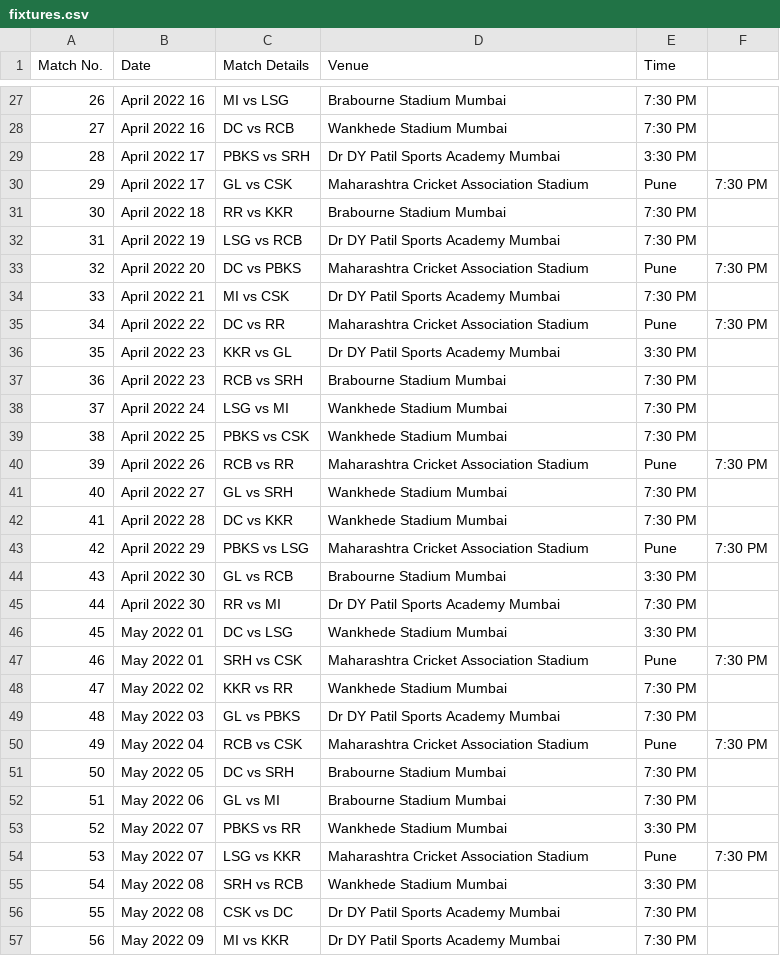
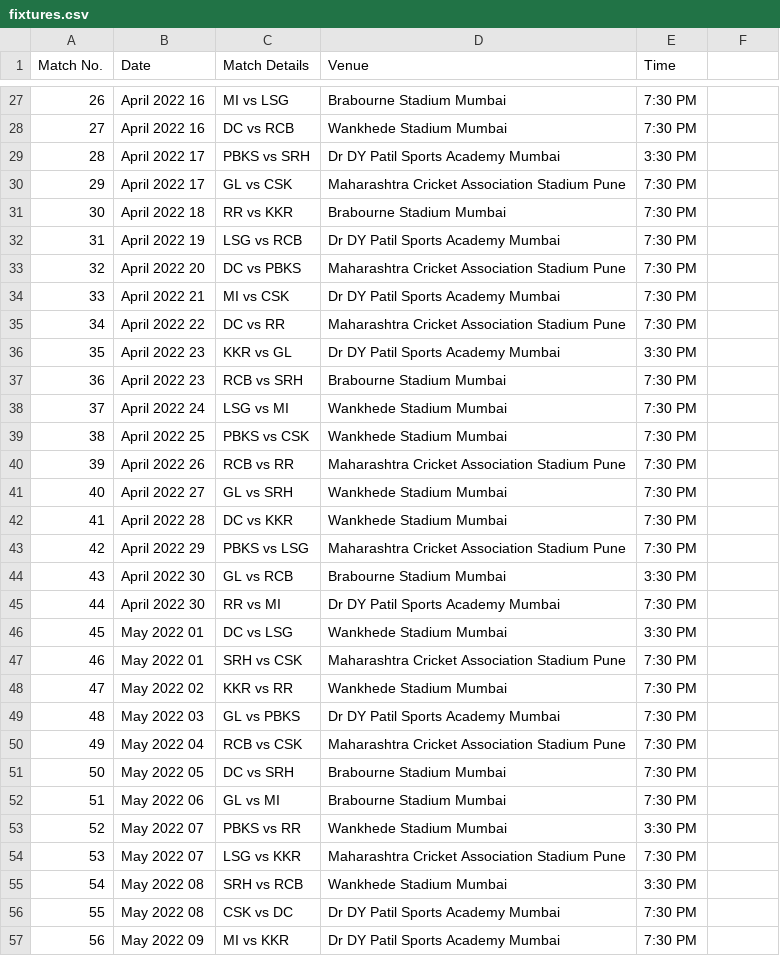
Before and after one commit to alexsanjoseph/ipl-scenario-builder, a CSV file: data/fixtures.csv, drawn as a sheet; only a part is shown, gaps mark what is left out; the diff covers the shown part only.

```diff
--- a/data/fixtures.csv
+++ b/data/fixtures.csv
@@ -29,8 +29,8 @@ Match No.,Date,Match Details,Venue,Time
 28,April 2022 17,PBKS vs SRH,Dr DY Patil Sports Academy Mumbai,3:30 PM
-29,April 2022 17,GL vs CSK,Maharashtra Cricket Association Stadium,Pune,7:30 PM
+29,April 2022 17,GL vs CSK,Maharashtra Cricket Association Stadium Pune,7:30 PM
 30,April 2022 18,RR vs KKR,Brabourne Stadium Mumbai,7:30 PM
 31,April 2022 19,LSG vs RCB,Dr DY Patil Sports Academy Mumbai,7:30 PM
-32,April 2022 20,DC vs PBKS,Maharashtra Cricket Association Stadium,Pune,7:30 PM
+32,April 2022 20,DC vs PBKS,Maharashtra Cricket Association Stadium Pune,7:30 PM
 33,April 2022 21,MI vs CSK,Dr DY Patil Sports Academy Mumbai,7:30 PM
-34,April 2022 22,DC vs RR,Maharashtra Cricket Association Stadium,Pune,7:30 PM
+34,April 2022 22,DC vs RR,Maharashtra Cricket Association Stadium Pune,7:30 PM
 35,April 2022 23,KKR vs GL,Dr DY Patil Sports Academy Mumbai,3:30 PM
@@ -39,6 +39,6 @@ Match No.,Date,Match Details,Venue,Time
 38,April 2022 25,PBKS vs CSK,Wankhede Stadium Mumbai,7:30 PM
-39,April 2022 26,RCB vs RR,Maharashtra Cricket Association Stadium,Pune,7:30 PM
+39,April 2022 26,RCB vs RR,Maharashtra Cricket Association Stadium Pune,7:30 PM
 40,April 2022 27,GL vs SRH,Wankhede Stadium Mumbai,7:30 PM
 41,April 2022 28,DC vs KKR,Wankhede Stadium Mumbai,7:30 PM
-42,April 2022 29,PBKS vs LSG,Maharashtra Cricket Association Stadium,Pune,7:30 PM
+42,April 2022 29,PBKS vs LSG,Maharashtra Cricket Association Stadium Pune,7:30 PM
 43,April 2022 30,GL vs RCB,Brabourne Stadium Mumbai,3:30 PM
@@ -46,6 +46,6 @@ Match No.,Date,Match Details,Venue,Time
 45,May 2022 01,DC vs LSG,Wankhede Stadium Mumbai,3:30 PM
-46,May 2022 01,SRH vs CSK,Maharashtra Cricket Association Stadium,Pune,7:30 PM
+46,May 2022 01,SRH vs CSK,Maharashtra Cricket Association Stadium Pune,7:30 PM
 47,May 2022 02,KKR vs RR,Wankhede Stadium Mumbai,7:30 PM
 48,May 2022 03,GL vs PBKS,Dr DY Patil Sports Academy Mumbai,7:30 PM
-49,May 2022 04,RCB vs CSK,Maharashtra Cricket Association Stadium,Pune,7:30 PM
+49,May 2022 04,RCB vs CSK,Maharashtra Cricket Association Stadium Pune,7:30 PM
 50,May 2022 05,DC vs SRH,Brabourne Stadium Mumbai,7:30 PM
@@ -53,3 +53,3 @@ Match No.,Date,Match Details,Venue,Time
 52,May 2022 07,PBKS vs RR,Wankhede Stadium Mumbai,3:30 PM
-53,May 2022 07,LSG vs KKR,Maharashtra Cricket Association Stadium,Pune,7:30 PM
+53,May 2022 07,LSG vs KKR,Maharashtra Cricket Association Stadium Pune,7:30 PM
 54,May 2022 08,SRH vs RCB,Wankhede Stadium Mumbai,3:30 PM
```
Also changed, not shown: 21 edited cells elsewhere in this file, 4 other files.
